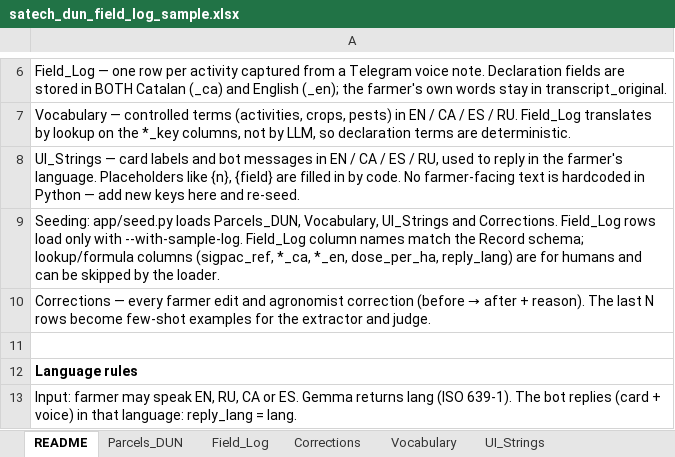
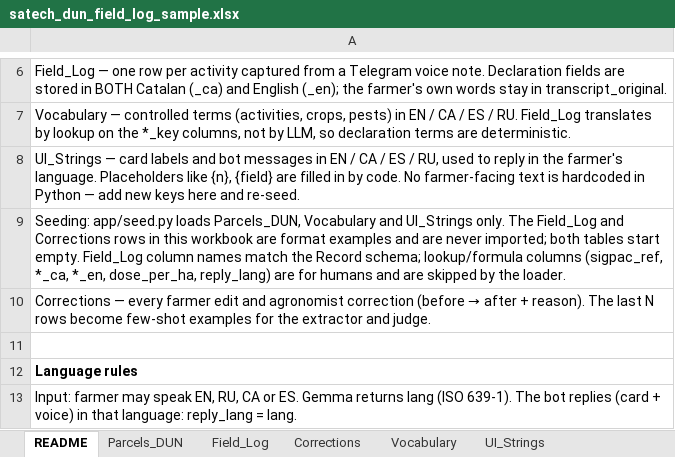
Before and after one commit to wonderfeel-design/work-n-roll, an Excel workbook: data/satech_dun_field_log_sample.xlsx, sheet README, drawn as a sheet; only a part is shown, gaps mark what is left out; values as stored, in another font and other column widths than the file's, no borders; the diff names each change by its address in the sheet, - before the commit and + after, or states it on an @@ line.

```diff
--- a/data/satech_dun_field_log_sample.xlsx (sheet README)
+++ b/data/satech_dun_field_log_sample.xlsx (sheet README)
-A9: …loads Parcels_DUN, Vocabulary, UI_Strings and Corrections. Field_Log rows load only with --with-sample-log. Field_Log column names match the Record schema; lookup/formula columns (sigpac_ref, *_ca, *_en, dose_per_ha, reply_lang) are for humans and can be skipped by…
+A9: …loads Parcels_DUN, Vocabulary and UI_Strings only. The Field_Log and Corrections rows in this workbook are format examples and are never imported; both tables start empty. Field_Log column names match the Record schema; lookup/formula columns (sigpac_ref, *_ca, *_en, dose_per_ha, reply_lang) are for humans and are skipped by…
```
Also changed, not shown: sheet Field_Log, sheet Parcels_DUN, charts or pictures.
